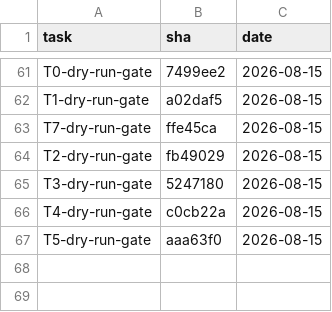
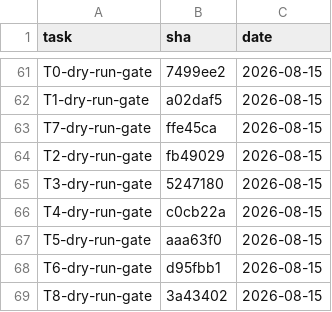
Before and after one commit to 2026-Engineering-Contest/MCPeak, a TSV file: docs/task-integration-ledger.tsv, drawn as a sheet; only a part is shown, gaps mark what is left out.

```diff
--- a/docs/task-integration-ledger.tsv
+++ b/docs/task-integration-ledger.tsv
@@ -67 +67,3 @@ T4-dry-run-gate	c0cb22a	2026-08-15
 T5-dry-run-gate	aaa63f0	2026-08-15
+T6-dry-run-gate	d95fbb1	2026-08-15
+T8-dry-run-gate	3a43402	2026-08-15
```
